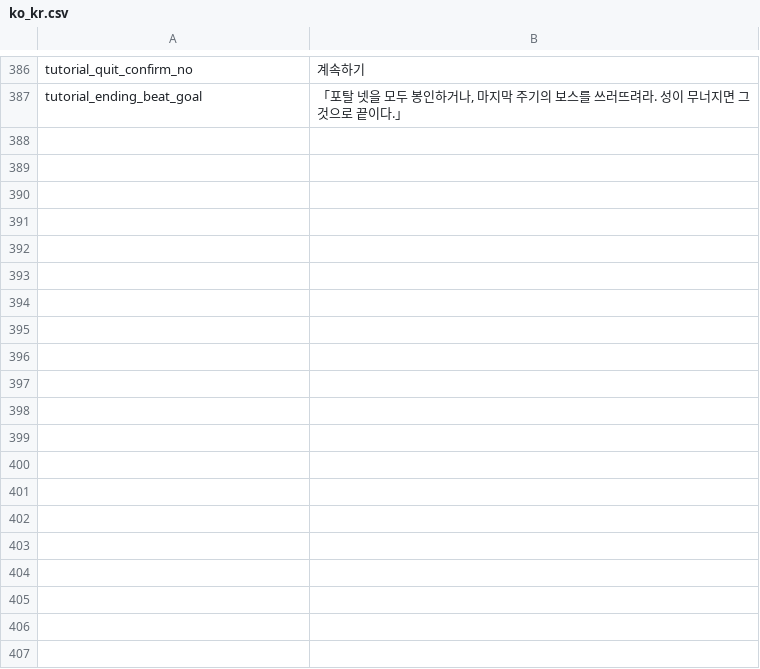
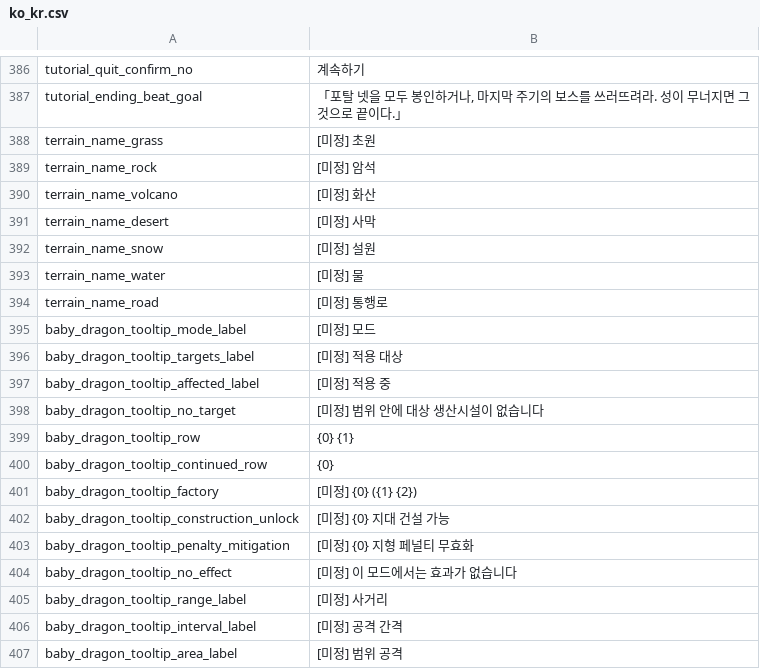
Before and after one commit to JoKangHyeon/TowerAndDragon, a CSV file: Assets/StreamingAssets/Localization/ko_kr.csv, drawn as a sheet; only a part is shown, gaps mark what is left out; the diff covers the shown part only.

```diff
--- a/Assets/StreamingAssets/Localization/ko_kr.csv
+++ b/Assets/StreamingAssets/Localization/ko_kr.csv
@@ -392 +392,21 @@
 "tutorial_ending_beat_goal","「포탈 넷을 모두 봉인하거나, 마지막 주기의 보스를 쓰러뜨려라. 성이 무너지면 그것으로 끝이다.」"
+"terrain_name_grass","[미정] 초원"
+"terrain_name_rock","[미정] 암석"
+"terrain_name_volcano","[미정] 화산"
+"terrain_name_desert","[미정] 사막"
+"terrain_name_snow","[미정] 설원"
+"terrain_name_water","[미정] 물"
+"terrain_name_road","[미정] 통행로"
+"baby_dragon_tooltip_mode_label","[미정] 모드"
+"baby_dragon_tooltip_targets_label","[미정] 적용 대상"
+"baby_dragon_tooltip_affected_label","[미정] 적용 중"
+"baby_dragon_tooltip_no_target","[미정] 범위 안에 대상 생산시설이 없습니다"
+"baby_dragon_tooltip_row","{0} {1}"
+"baby_dragon_tooltip_continued_row","  {0}"
+"baby_dragon_tooltip_factory","[미정] {0} ({1} {2})"
+"baby_dragon_tooltip_construction_unlock","[미정] {0} 지대 건설 가능"
+"baby_dragon_tooltip_penalty_mitigation","[미정] {0} 지형 페널티 무효화"
+"baby_dragon_tooltip_no_effect","[미정] 이 모드에서는 효과가 없습니다"
+"baby_dragon_tooltip_range_label","[미정] 사거리"
+"baby_dragon_tooltip_interval_label","[미정] 공격 간격"
+"baby_dragon_tooltip_area_label","[미정] 범위 공격"
```
Also changed, not shown: 9 added rows elsewhere in this file, Assets/StreamingAssets/Localization/en_us.csv, 30 other files.
